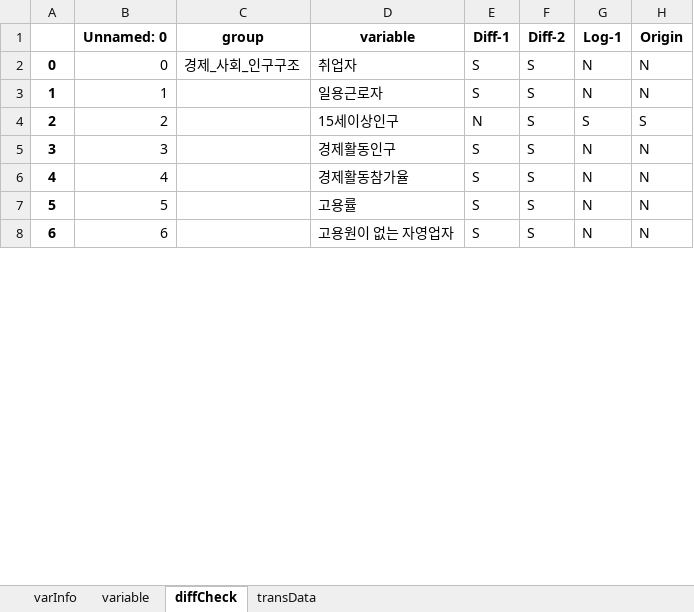
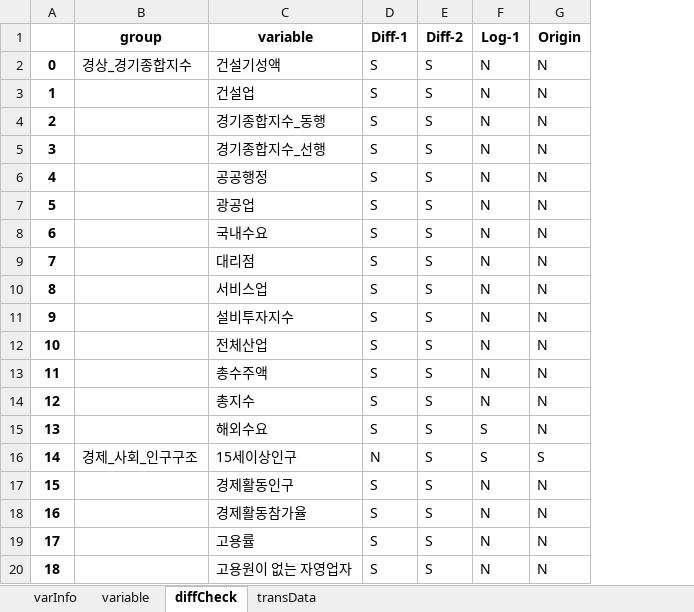
Before and after one commit to hugwolf77/SCAS, an Excel workbook: corpRch_ecoAct/data/분석_데이터_목록.xlsx, sheet diffCheck, drawn as a sheet; only a part is shown; values as stored, in another font and other column widths than the file's, no borders; removed rows and columns are numbered as before the commit, all else as after; the diff covers the shown part only; the diff names each change by its address in the sheet, - before the commit and + after, or states it on an @@ line.

```diff
--- a/corpRch_ecoAct/data/분석_데이터_목록.xlsx (sheet diffCheck)
+++ b/corpRch_ecoAct/data/분석_데이터_목록.xlsx (sheet diffCheck)
-column B (Unnamed: 0), rows 2-8: 0 | 1 | 2 | 3 | 4 | 5 | 6
+row 2: 0 | 경상_경기종합지수 | 건설기성액 | S | S | N | N
@@ column A renumbered between rows 3 and 39 @@
-B3 (group): 경제_사회_인구구조
+B3 (group): (empty)
-C3 (variable): 취업자
+C3 (variable): 건설업
+row 4: 2 |  | 경기종합지수_동행 | S | S | N | N
+row 5: 3 |  | 경기종합지수_선행 | S | S | N | N
+row 6: 4 |  | 공공행정 | S | S | N | N
+row 7: 5 |  | 광공업 | S | S | N | N
+row 8: 6 |  | 국내수요 | S | S | N | N
+row 9: 7 |  | 대리점 | S | S | N | N
+row 10: 8 |  | 서비스업 | S | S | N | N
-C11 (variable): 일용근로자
+C11 (variable): 설비투자지수
+row 12: 10 |  | 전체산업 | S | S | N | N
+row 13: 11 |  | 총수주액 | S | S | N | N
+row 14: 12 |  | 총지수 | S | S | N | N
+row 15: 13 |  | 해외수요 | S | S | S | N
-B16 (group): (empty)
+B16 (group): 경제_사회_인구구조
```
Also changed, not shown: 3 added rows, 1 removed row and 6 edited cells elsewhere in this sheet, sheet varInfo, sheet variable, sheet transData, 10 other files.
